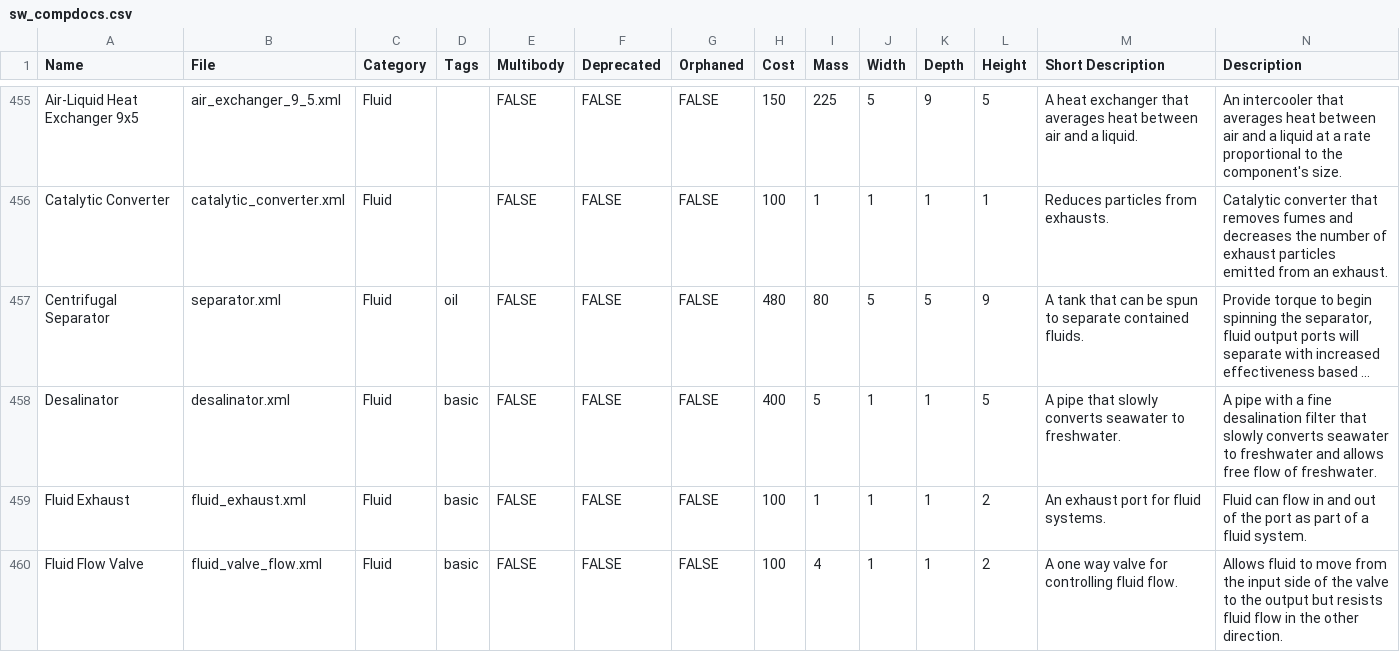
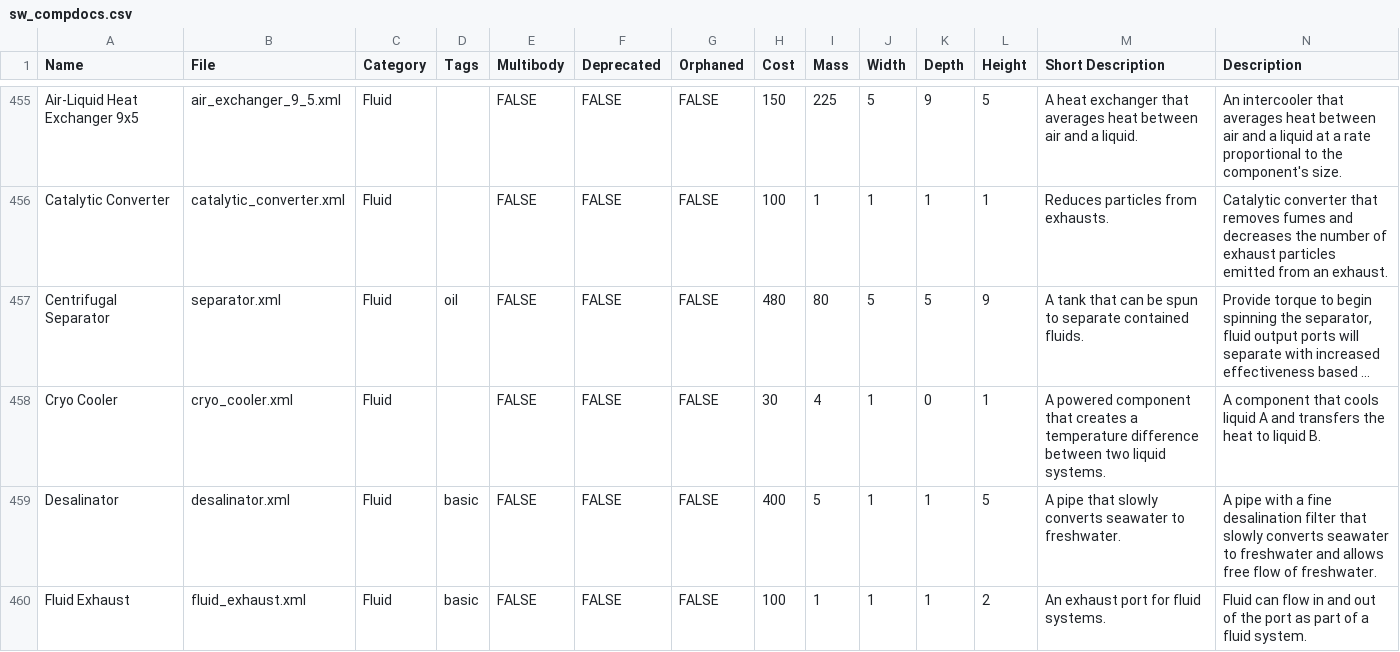
Before and after one commit to gcrtnst/sw-compdocs, a CSV file: sw_compdocs.csv, drawn as a sheet; only a part is shown, gaps mark what is left out; the shorter side is filled out with more unchanged rows; long unchanged cells end in …; the diff names each change by its address in the sheet, - before the commit and + after, or states it on an @@ line.

```diff
--- a/sw_compdocs.csv
+++ b/sw_compdocs.csv
+row 458: Cryo Cooler | cryo_cooler.xml | Fluid |  | FALSE | FALSE | FALSE | 30 | 4 | 1 | 0 | 1 | A powered component that creates a temperature difference between two liquid systems. | A component that cools liquid A and transfers the heat to liquid B.
```
Also changed, not shown: 1 other file.
